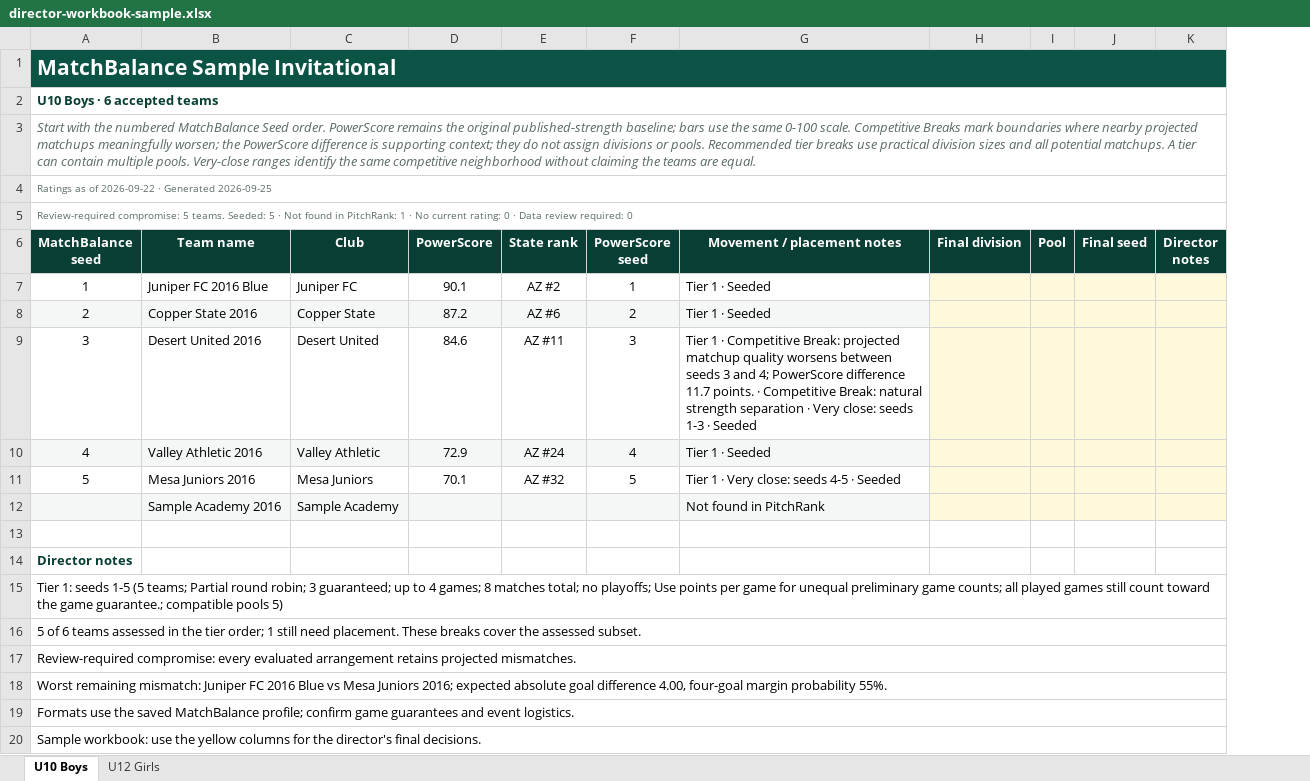
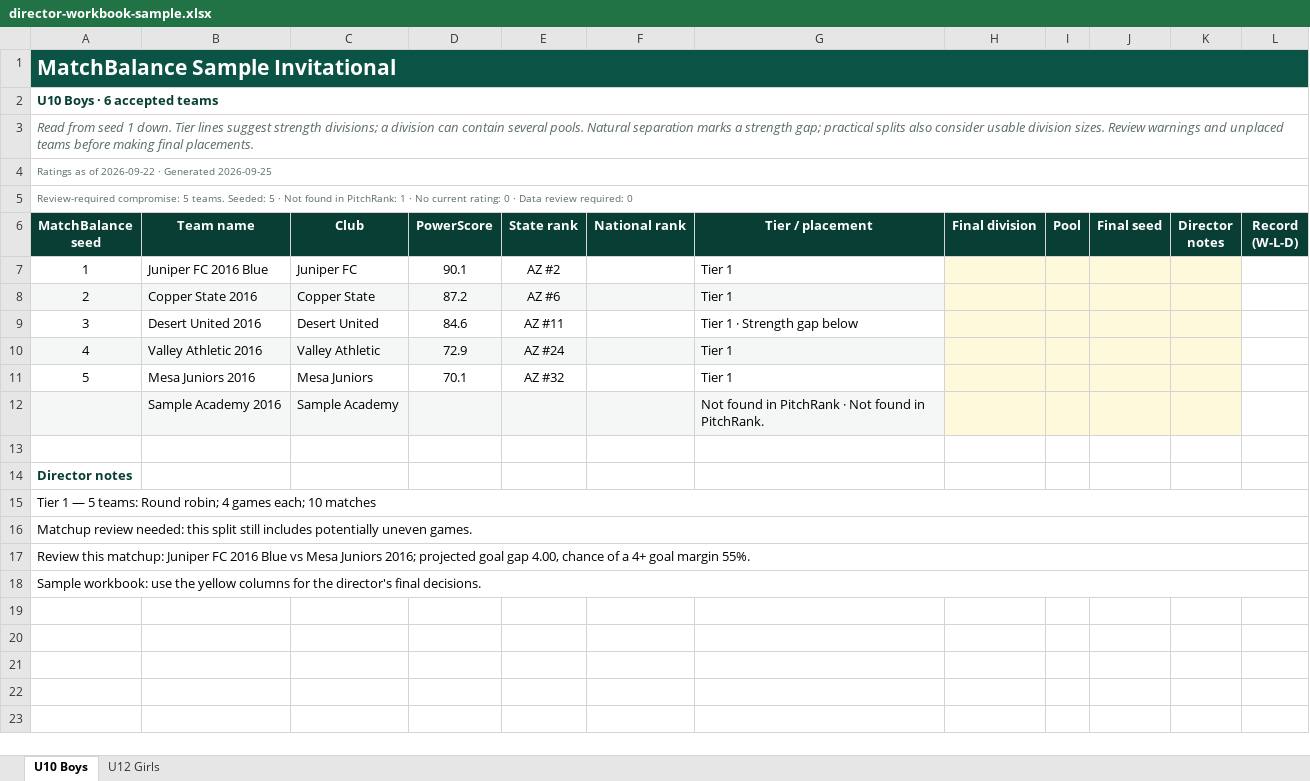
Before and after one commit to dallasheidt14/PitchRank, an Excel workbook: docs/design/matchbalance-excel/director-workbook-sample.xlsx, sheet U10 Boys, drawn as a sheet; values as stored, in another font and other column widths than the file's, no borders; conditional formats and table styles not drawn; removed rows and columns are numbered as before the commit, all else as after; the diff names each change by its address in the sheet, - before the commit and + after, or states it on an @@ line.

Commit message:
Use game evidence for MatchBalance seed order and practical tier guidance (#1333)
* Use game evidence for MatchBalance seed order and practical tier guidance

* Keep MatchBalance scoring rates within connected game evidence

* Simplify MatchBalance director sheets while preserving review warnings

* Restore MatchBalance sheet details and yellow competitive breaks

* Choose practical MatchBalance tiers without overriding safe game evidence

* Show national cohort ranks instead of seed changes on director sheets

* Find MatchBalance strength bands from whole-group evidence

* Simplify MatchBalance review and default new runs to game evidence

```diff
--- a/docs/design/matchbalance-excel/director-workbook-sample.xlsx (sheet U10 Boys)
+++ b/docs/design/matchbalance-excel/director-workbook-sample.xlsx (sheet U10 Boys)
-column F (PowerScore seed), rows 7-11: 1 | 2 | 3 | 4 | 5
-column G (Movement / placement notes), rows 7-12: Tier 1 · Seeded | Tier 1 · Seeded | Tier 1 · Competitive Break: projected matchup quality worsens between seeds 3 and 4; PowerScore difference 11.7 points. · Competitive Break: natural strength separation · Very close: seeds 1-3 · Seeded | Tier 1 · Seeded | Tier 1 · Very close: seeds 4-5 · Seeded | Not found in PitchRank
+column F (National rank), empty
+column G (Tier / placement), rows 7-12: Tier 1 | Tier 1 | Tier 1 · Strength gap below | Tier 1 | Tier 1 | Not found in PitchRank · Not found in PitchRank.
+column L (Record (W-L-D)), empty
@@ column A (MatchBalance seed) renumbered between rows 3 and 18 @@
-row 19: Formats use the saved MatchBalance profile; confirm game guarantees and event logistics.
-row 20: Sample workbook: use the yellow columns for the director's final decisions.
```
Also changed, not shown: sheet U12 Girls, 48 other files.
